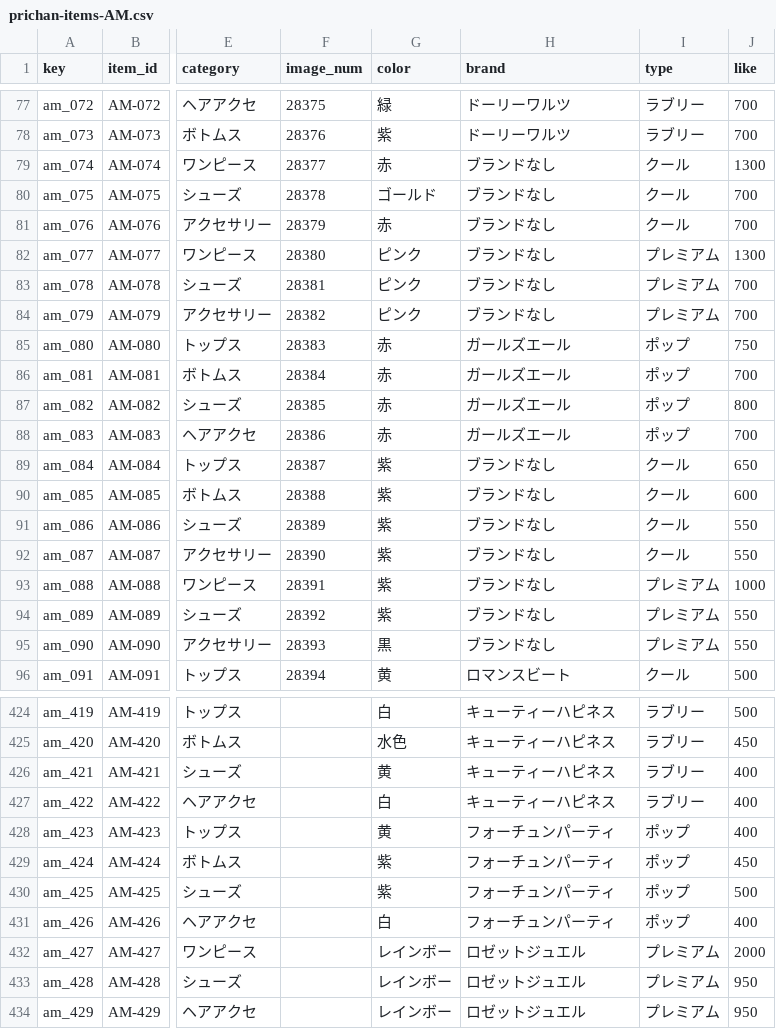
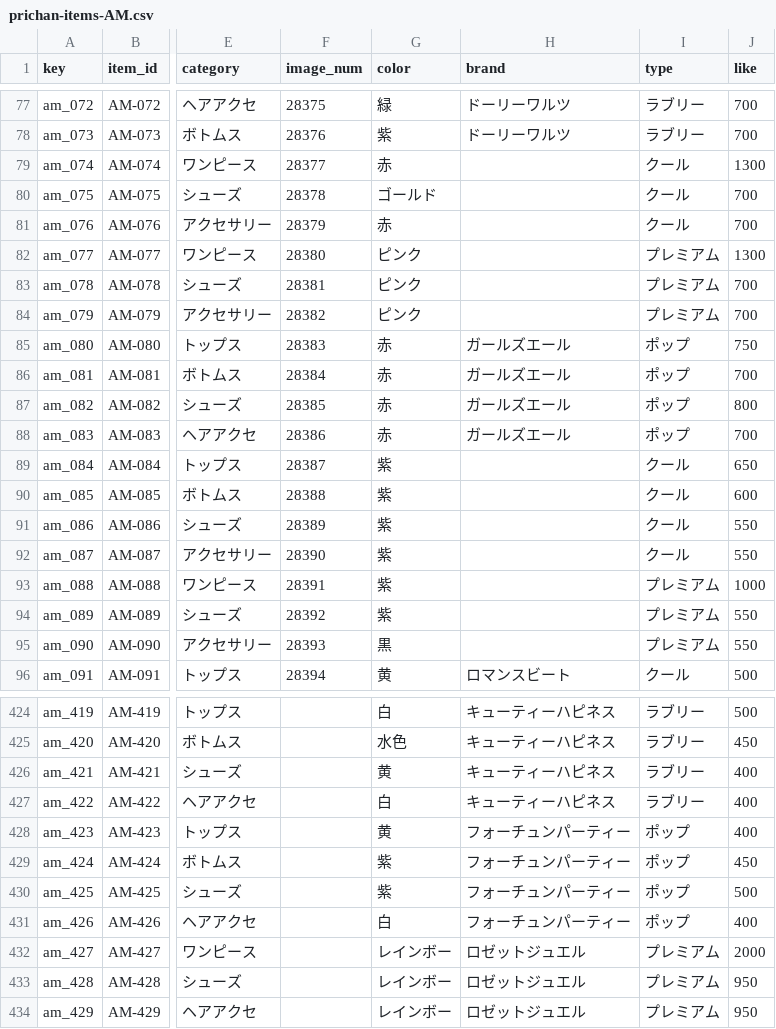
Before and after one commit to prickathon/prismdb, a CSV file: _data/item/prichan-items-AM.csv, drawn as a sheet; only a part is shown, gaps mark what is left out; the diff covers the shown part only; the diff names each change by its address in the sheet, - before the commit and + after, or states it on an @@ line.

Commit message:
Brandの修正

```diff
--- a/_data/item/prichan-items-AM.csv
+++ b/_data/item/prichan-items-AM.csv
-H79:H84 (brand): ブランドなし
+H79:H84 (brand): (empty)
-H89:H95 (brand): ブランドなし
+H89:H95 (brand): (empty)
-H428:H431 (brand): フォーチュンパーティ
+H428:H431 (brand): フォーチュンパーティー
```
Also changed, not shown: 20 edited cells elsewhere in this file, _data/item/prichan-items-J2.csv, _data/item/prichan-items-J3.csv, 13 other files.
